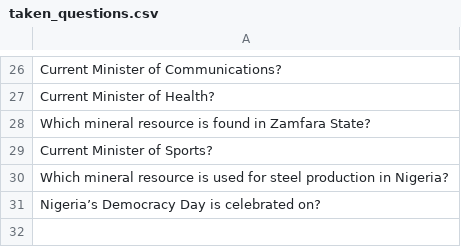
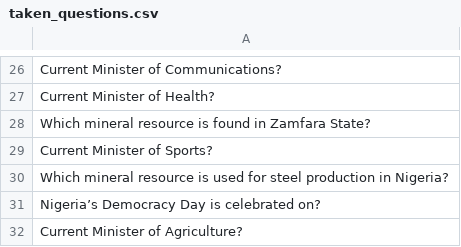
Before and after one commit to datascience-uniben/faculty_of_com_quiz, a CSV file: taken_questions.csv, drawn as a sheet; only a part is shown, gaps mark what is left out.

Commit message:
Marked used by: Cybersecurity

```diff
--- a/taken_questions.csv
+++ b/taken_questions.csv
@@ -31 +31,2 @@ Which mineral resource is used for steel production in Nigeria?
 Nigeria’s Democracy Day is celebrated on?
+Current Minister of Agriculture?
```
